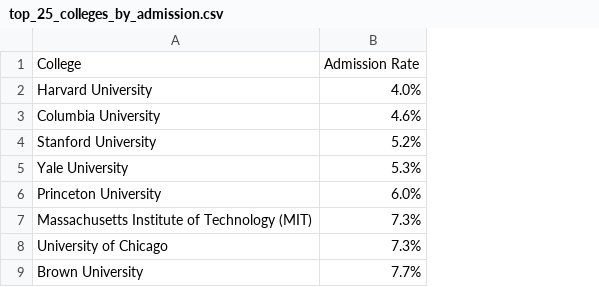
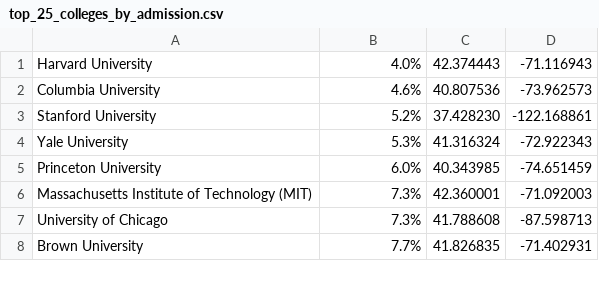
Before and after one commit to beeyeas/colab, a CSV file: top_25_colleges_by_admission.csv, drawn as a sheet; only a part is shown; removed rows and columns are numbered as before the commit, all else as after; the diff names each change by its address in the sheet, - before the commit and + after, or states it on an @@ line.

Commit message:
Update top_25_colleges_by_admission.csv
Adding lat and long POS

```diff
--- a/top_25_colleges_by_admission.csv
+++ b/top_25_colleges_by_admission.csv
+column C, rows 1-8: 42.374443 | 40.807536 | 37.428230 | 41.316324 | 40.343985 | 42.360001 | 41.788608 | 41.826835
+column D, rows 1-8: -71.116943 | -73.962573 | -122.168861 | -72.922343 | -74.651459 | -71.092003 | -87.598713 | -71.402931
-row 1: College | Admission Rate
```
